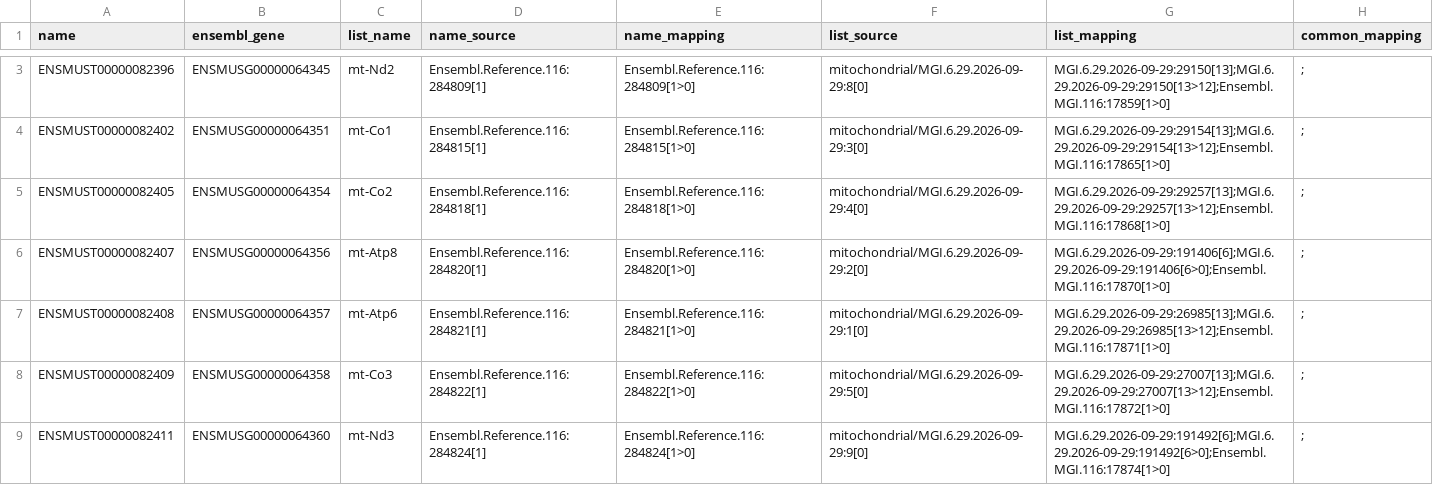
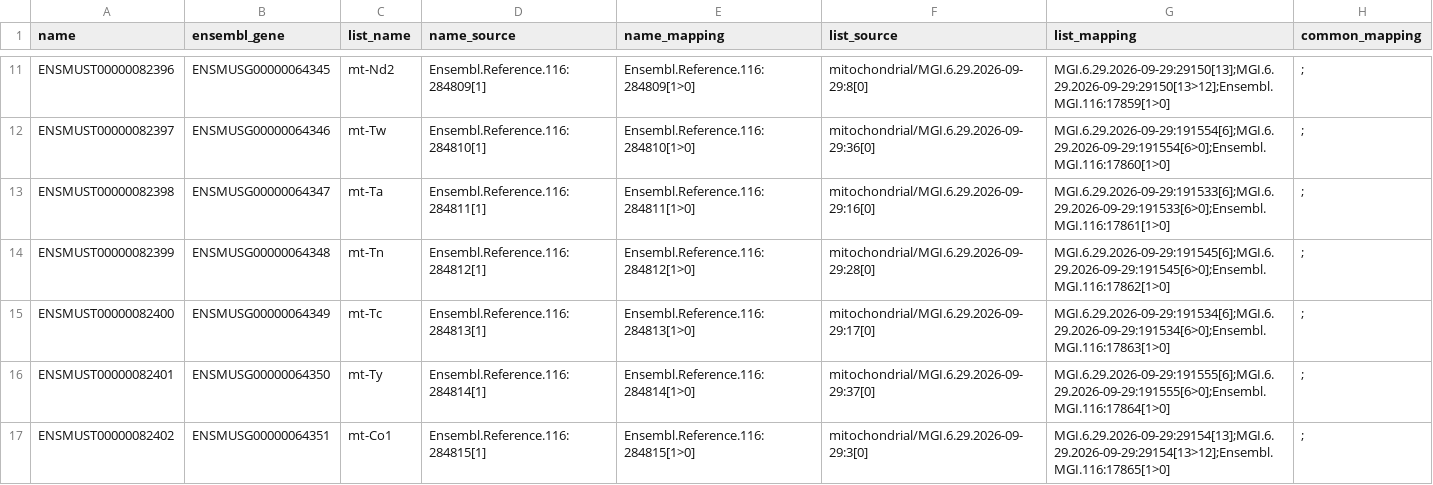
Before and after one commit to tanaylab/Gmara, a TSV file: genes/mouse/lists/mitochondrial/names/EnsemblTranscript.tsv, drawn as a sheet; only a part is shown, gaps mark what is left out; the shorter side is filled out with more unchanged rows; the diff covers the shown part only; the diff names each change by its address in the sheet, - before the commit and + after, or states it on an @@ line.

```diff
--- a/genes/mouse/lists/mitochondrial/names/EnsemblTranscript.tsv
+++ b/genes/mouse/lists/mitochondrial/names/EnsemblTranscript.tsv
+row 12: ENSMUST00000082397 | ENSMUSG00000064346 | mt-Tw | Ensembl.Reference.116:284810[1] | Ensembl.Reference.116:284810[1>0] | mitochondrial/MGI.6.29.2026-09-29:36[0] | MGI.6.29.2026-09-29:191554[6];MGI.6.29.2026-09-29:191554[6>0];Ensembl.MGI.116:17860[1>0] | ;
+row 13: ENSMUST00000082398 | ENSMUSG00000064347 | mt-Ta | Ensembl.Reference.116:284811[1] | Ensembl.Reference.116:284811[1>0] | mitochondrial/MGI.6.29.2026-09-29:16[0] | MGI.6.29.2026-09-29:191533[6];MGI.6.29.2026-09-29:191533[6>0];Ensembl.MGI.116:17861[1>0] | ;
+row 14: ENSMUST00000082399 | ENSMUSG00000064348 | mt-Tn | Ensembl.Reference.116:284812[1] | Ensembl.Reference.116:284812[1>0] | mitochondrial/MGI.6.29.2026-09-29:28[0] | MGI.6.29.2026-09-29:191545[6];MGI.6.29.2026-09-29:191545[6>0];Ensembl.MGI.116:17862[1>0] | ;
+row 15: ENSMUST00000082400 | ENSMUSG00000064349 | mt-Tc | Ensembl.Reference.116:284813[1] | Ensembl.Reference.116:284813[1>0] | mitochondrial/MGI.6.29.2026-09-29:17[0] | MGI.6.29.2026-09-29:191534[6];MGI.6.29.2026-09-29:191534[6>0];Ensembl.MGI.116:17863[1>0] | ;
+row 16: ENSMUST00000082401 | ENSMUSG00000064350 | mt-Ty | Ensembl.Reference.116:284814[1] | Ensembl.Reference.116:284814[1>0] | mitochondrial/MGI.6.29.2026-09-29:37[0] | MGI.6.29.2026-09-29:191555[6];MGI.6.29.2026-09-29:191555[6>0];Ensembl.MGI.116:17864[1>0] | ;
```
Also changed, not shown: 19 added rows elsewhere in this file, genes/human/lists/mitochondrial/names/EnsemblGene.tsv, genes/human/lists/mitochondrial/names/HGNC.tsv, 14 other files.
